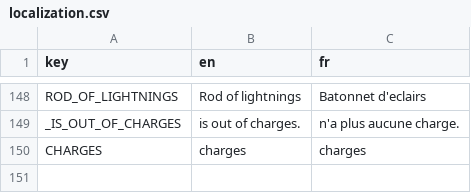
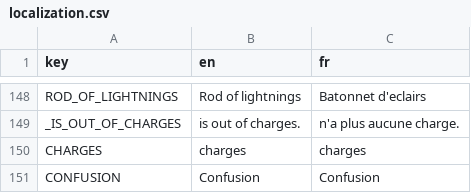
Before and after one commit to Kavekha/NoGoNoMa, a CSV file: data/localization.csv, drawn as a sheet; only a part is shown, gaps mark what is left out; the diff names each change by its address in the sheet, - before the commit and + after, or states it on an @@ line.

Commit message:
Turn Status Effect System for Confusion and the like.
        > Status effect system & duration

```diff
--- a/data/localization.csv
+++ b/data/localization.csv
+row 151: CONFUSION | Confusion | Confusion
```
Also changed, not shown: 9 other files.
